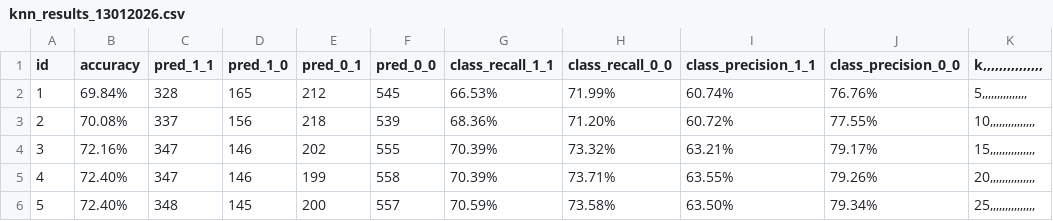
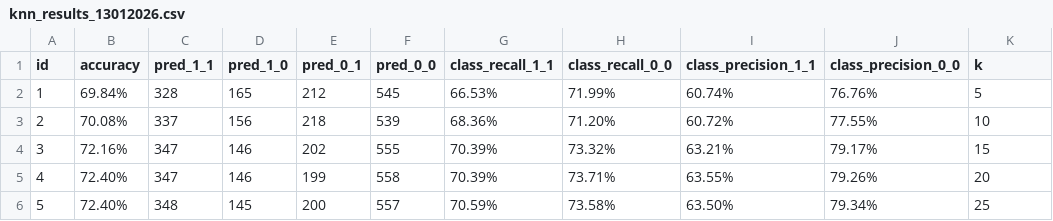
Before and after one commit to EvaStrasek/Data-Mining-Project-Startups, a CSV file: Data/knn_results_13012026.csv, drawn as a sheet.

Commit message:
Add files via upload

```diff
--- a/Data/knn_results_13012026.csv
+++ b/Data/knn_results_13012026.csv
@@ -1,6 +1,6 @@
-id;accuracy;pred_1_1;pred_1_0;pred_0_1;pred_0_0;class_recall_1_1;class_recall_0_0;class_precision_1_1;class_precision_0_0;k,,,,,,,,,,,,,,,
-1;69.84%;328;165;212;545;66.53%;71.99%;60.74%;76.76%;5,,,,,,,,,,,,,,,
-2;70.08%;337;156;218;539;68.36%;71.20%;60.72%;77.55%;10,,,,,,,,,,,,,,,
-3;72.16%;347;146;202;555;70.39%;73.32%;63.21%;79.17%;15,,,,,,,,,,,,,,,
-4;72.40%;347;146;199;558;70.39%;73.71%;63.55%;79.26%;20,,,,,,,,,,,,,,,
-5;72.40%;348;145;200;557;70.59%;73.58%;63.50%;79.34%;25,,,,,,,,,,,,,,,
+id;accuracy;pred_1_1;pred_1_0;pred_0_1;pred_0_0;class_recall_1_1;class_recall_0_0;class_precision_1_1;class_precision_0_0;k
+1;69.84%;328;165;212;545;66.53%;71.99%;60.74%;76.76%;5
+2;70.08%;337;156;218;539;68.36%;71.20%;60.72%;77.55%;10
+3;72.16%;347;146;202;555;70.39%;73.32%;63.21%;79.17%;15
+4;72.40%;347;146;199;558;70.39%;73.71%;63.55%;79.26%;20
+5;72.40%;348;145;200;557;70.59%;73.58%;63.50%;79.34%;25
```
